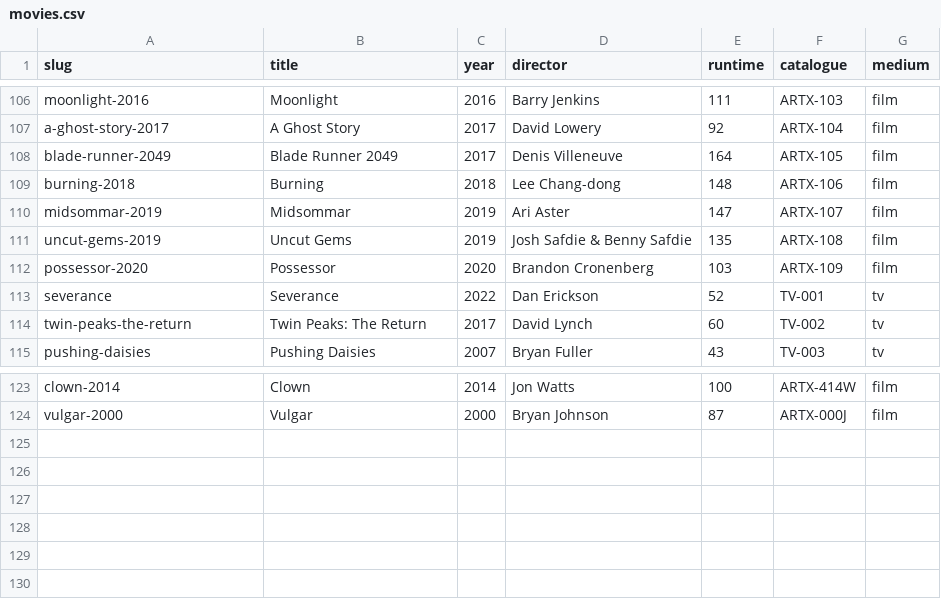
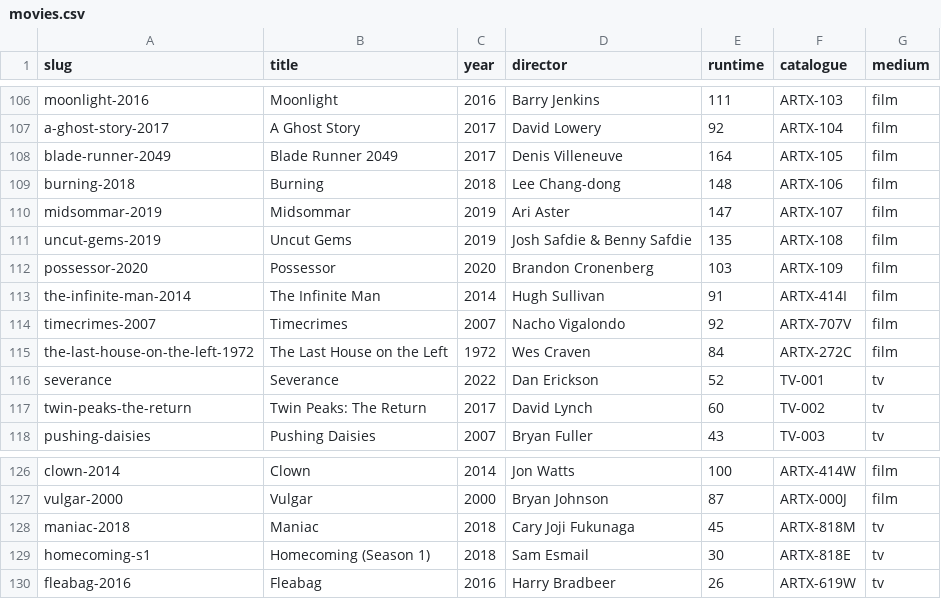
Before and after one commit to editor-beep/cultural-cartographer, a CSV file: data/seed/movies.csv, drawn as a sheet; only a part is shown, gaps mark what is left out.

```diff
--- a/data/seed/movies.csv
+++ b/data/seed/movies.csv
@@ -112,2 +112,5 @@ uncut-gems-2019,Uncut Gems,2019,Josh Safdie & Benny Safdie,135,ARTX-108,film
 possessor-2020,Possessor,2020,Brandon Cronenberg,103,ARTX-109,film
+the-infinite-man-2014,The Infinite Man,2014,Hugh Sullivan,91,ARTX-414I,film
+timecrimes-2007,Timecrimes,2007,Nacho Vigalondo,92,ARTX-707V,film
+the-last-house-on-the-left-1972,The Last House on the Left,1972,Wes Craven,84,ARTX-272C,film
 severance,Severance,2022,Dan Erickson,52,TV-001,tv
@@ -124 +127,4 @@ clown-2014,Clown,2014,Jon Watts,100,ARTX-414W,film
 vulgar-2000,Vulgar,2000,Bryan Johnson,87,ARTX-000J,film
+maniac-2018,Maniac,2018,Cary Joji Fukunaga,45,ARTX-818M,tv
+homecoming-s1,Homecoming (Season 1),2018,Sam Esmail,30,ARTX-818E,tv
+fleabag-2016,Fleabag,2016,Harry Bradbeer,26,ARTX-619W,tv
```
Also changed, not shown: 1 other file.
